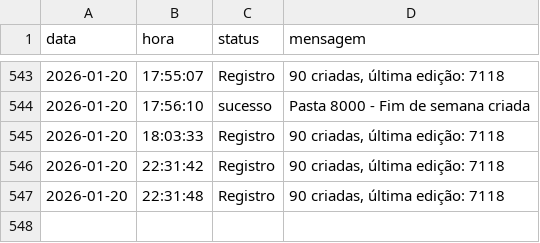
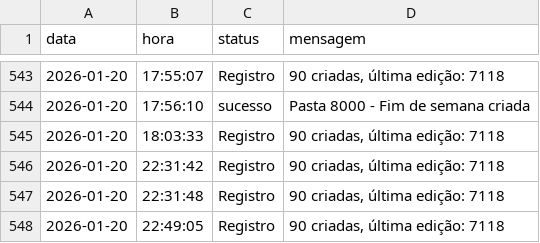
Before and after one commit to Krat-s/o_hoje_files, a CSV file: Global/Logs/All_in_one.csv, drawn as a sheet; only a part is shown, gaps mark what is left out.

```diff
--- a/Global/Logs/All_in_one.csv
+++ b/Global/Logs/All_in_one.csv
@@ -547 +547,2 @@ data,hora,status,mensagem
  2026-01-20, 22:31:48,Registro,"90 criadas, última edição: 7118"
+ 2026-01-20, 22:49:05,Registro,"90 criadas, última edição: 7118"
```
Also changed, not shown: Global/Logs/Wedding.csv, Global/Logs/edition_info.csv, 1 other file.
